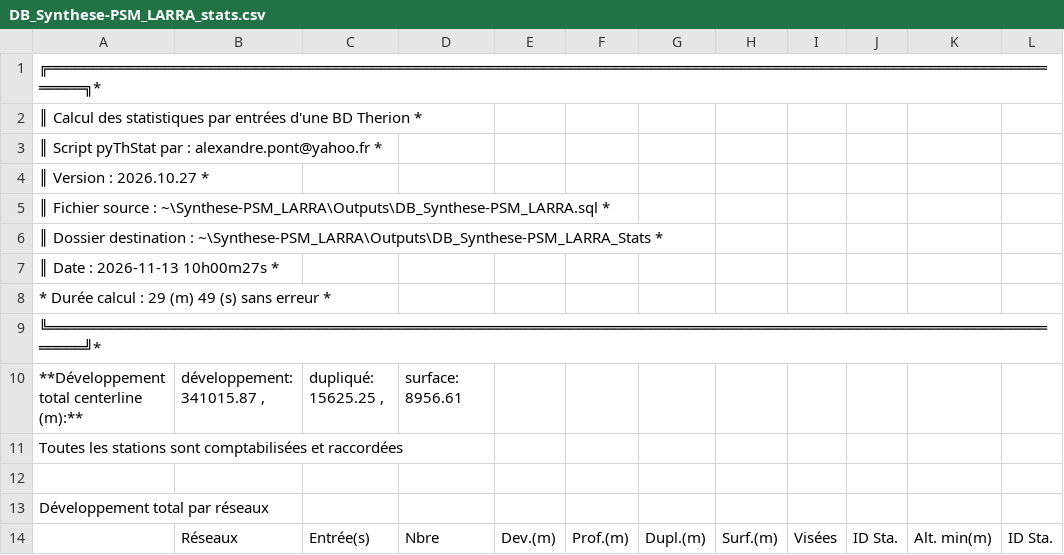
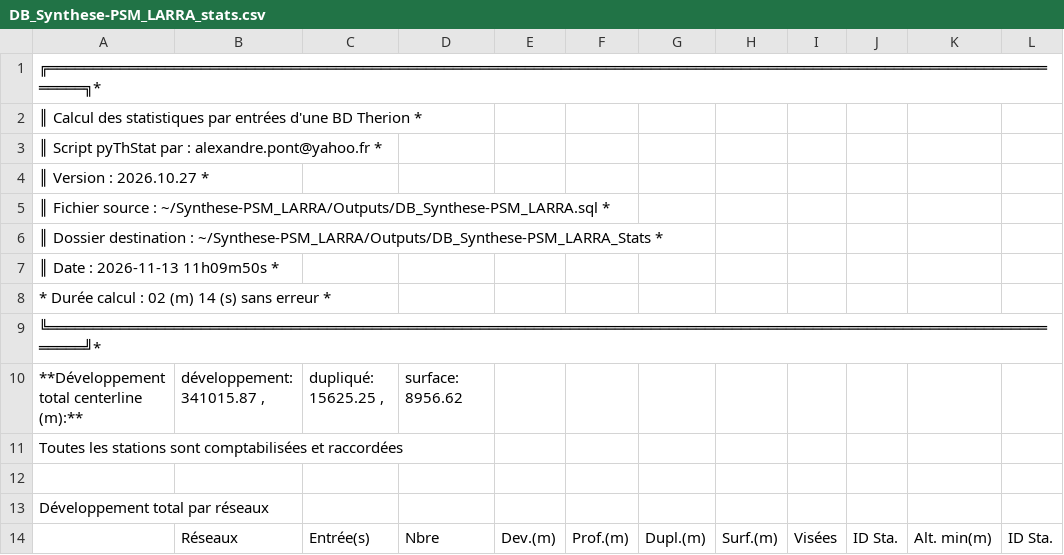
Before and after one commit to Alex38Lyon/Synthese-PSM_LARRA, a CSV file: Outputs/DB_Synthese-PSM_LARRA_Stats/DB_Synthese-PSM_LARRA_stats.csv, drawn as a sheet; only a part is shown; the diff covers the shown part only; the diff names each change by its address in the sheet, - before the commit and + after, or states it on an @@ line.

```diff
--- a/Outputs/DB_Synthese-PSM_LARRA_Stats/DB_Synthese-PSM_LARRA_stats.csv
+++ b/Outputs/DB_Synthese-PSM_LARRA_Stats/DB_Synthese-PSM_LARRA_stats.csv
-A5: …source : ~\Synthese-PSM_LARRA\Outputs\DB_Synthese-PSM_LARRA.sql *
+A5: …source : ~/Synthese-PSM_LARRA/Outputs/DB_Synthese-PSM_LARRA.sql *
-A6: …destination : ~\Synthese-PSM_LARRA\Outputs\DB_Synthese-PSM_LARRA_Stats *
+A6: …destination : ~/Synthese-PSM_LARRA/Outputs/DB_Synthese-PSM_LARRA_Stats *
-A7: ║ Date : 2026-11-13 10h00m27s *
+A7: ║ Date : 2026-11-13 11h09m50s *
-A8: * Durée calcul : 29 (m) 49 (s) sans erreur *
+A8: * Durée calcul : 02 (m) 14 (s) sans erreur *
-D10: surface: 8956.61
+D10: surface: 8956.62
```
Also changed, not shown: 2 added rows, 4 removed rows, 5 moved rows and 29 edited cells elsewhere in this file, 25 other files.
